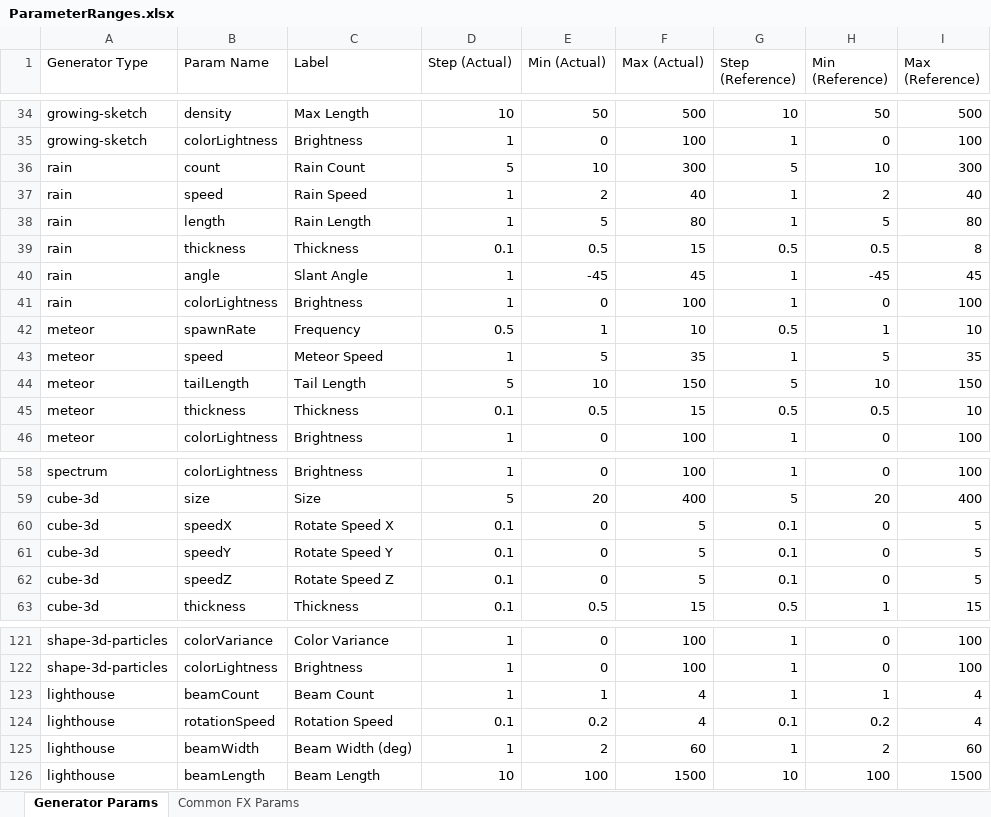
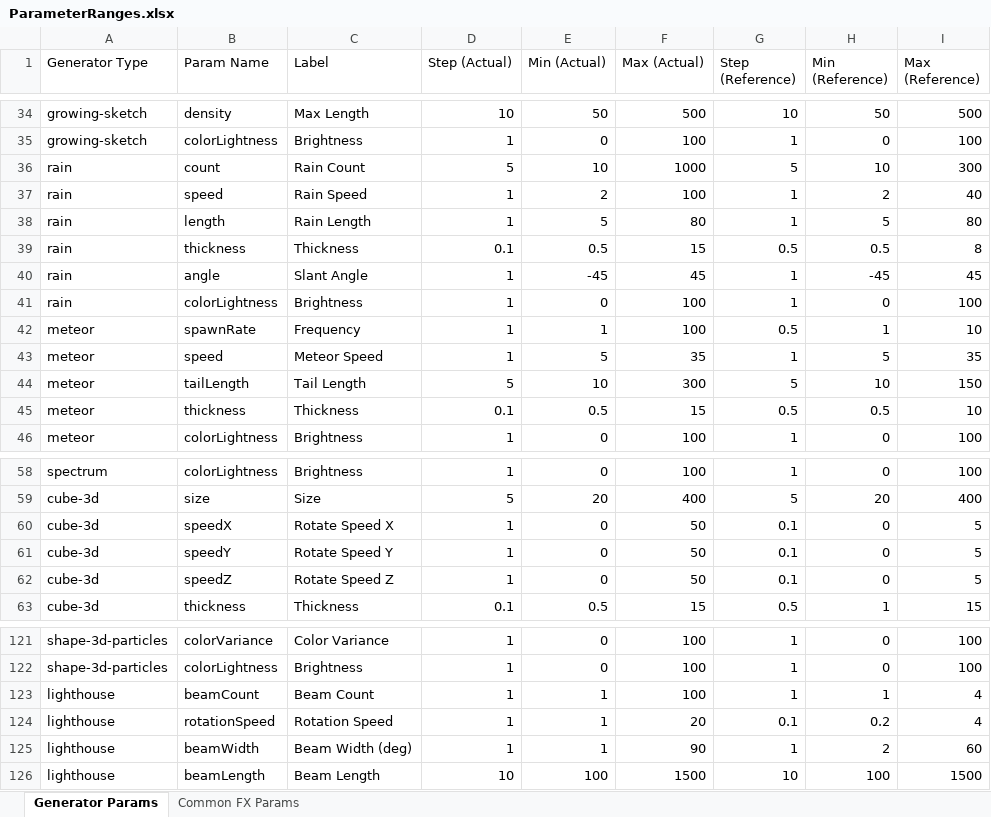
Before and after one commit to NobuoKiyota/MovieCreator, an Excel workbook: Excels/ParameterRanges.xlsx, sheet Generator Params, drawn as a sheet; only a part is shown, gaps mark what is left out; values as stored, in another font and other column widths than the file's, no borders; the diff names each change by its address in the sheet, - before the commit and + after, or states it on an @@ line.

```diff
--- a/Excels/ParameterRanges.xlsx (sheet Generator Params)
+++ b/Excels/ParameterRanges.xlsx (sheet Generator Params)
-F36 (Max (Actual)): 300
+F36 (Max (Actual)): 1000
-F37 (Max (Actual)): 40
+F37 (Max (Actual)): 100
-D42 (Step (Actual)): 0.5
+D42 (Step (Actual)): 1
-F42 (Max (Actual)): 10
+F42 (Max (Actual)): 100
-F44 (Max (Actual)): 150
+F44 (Max (Actual)): 300
-D60:D62 (Step (Actual)): 0.1
+D60:D62 (Step (Actual)): 1
-F60:F62 (Max (Actual)): 5
+F60:F62 (Max (Actual)): 50
-F123 (Max (Actual)): 4
+F123 (Max (Actual)): 100
-D124 (Step (Actual)): 0.1
+D124 (Step (Actual)): 1
-E124 (Min (Actual)): 0.2
+E124 (Min (Actual)): 1
-F124 (Max (Actual)): 4
+F124 (Max (Actual)): 20
-E125 (Min (Actual)): 2
+E125 (Min (Actual)): 1
-F125 (Max (Actual)): 60
+F125 (Max (Actual)): 90
```
Also changed, not shown: 10 other files.
